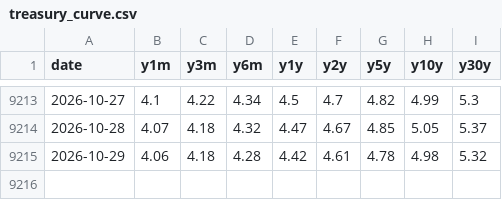
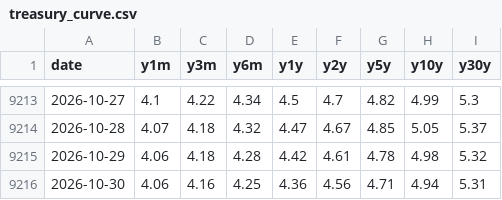
Before and after one commit to kevincgith/volstrat, a CSV file: data/raw/treasury_curve.csv, drawn as a sheet; only a part is shown, gaps mark what is left out; the diff names each change by its address in the sheet, - before the commit and + after, or states it on an @@ line.

```diff
--- a/data/raw/treasury_curve.csv
+++ b/data/raw/treasury_curve.csv
+row 9216: 2026-10-30 | 4.06 | 4.16 | 4.25 | 4.36 | 4.56 | 4.71 | 4.94 | 5.31
```
Also changed, not shown: data/raw/cboe_indices.csv, data/raw/yahoo/BIL.csv, 46 other files.
